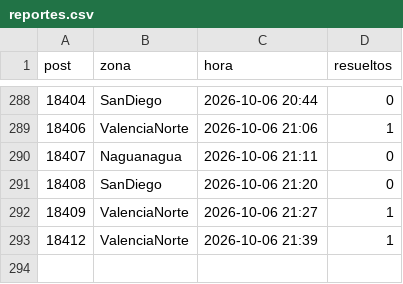
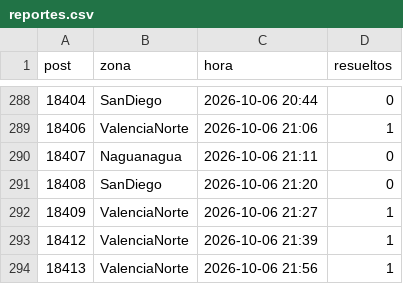
Before and after one commit to ricardotester12-glitch/cortes-luz-valencia, a CSV file: data/reportes.csv, drawn as a sheet; only a part is shown, gaps mark what is left out; the diff names each change by its address in the sheet, - before the commit and + after, or states it on an @@ line.

```diff
--- a/data/reportes.csv
+++ b/data/reportes.csv
+row 294: 18413 | ValenciaNorte | 2026-10-06 21:56 | 1
```
Also changed, not shown: data/cortes.csv, 1 other file.
